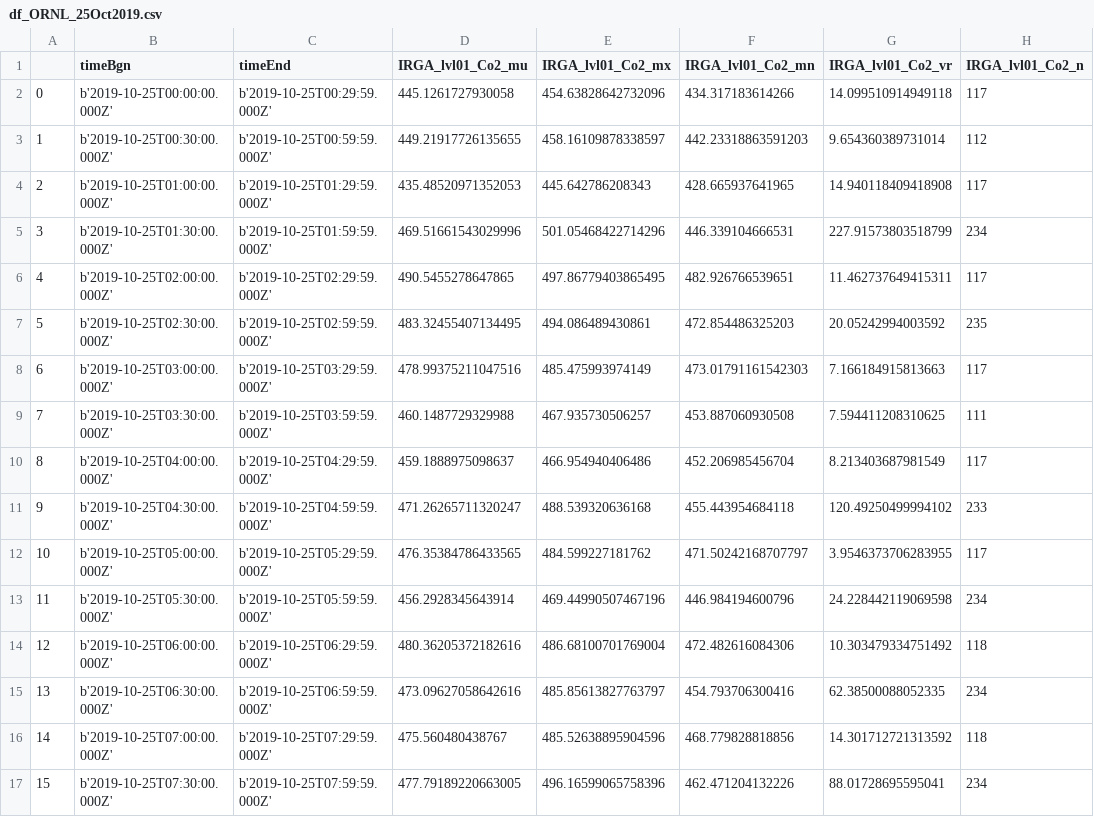
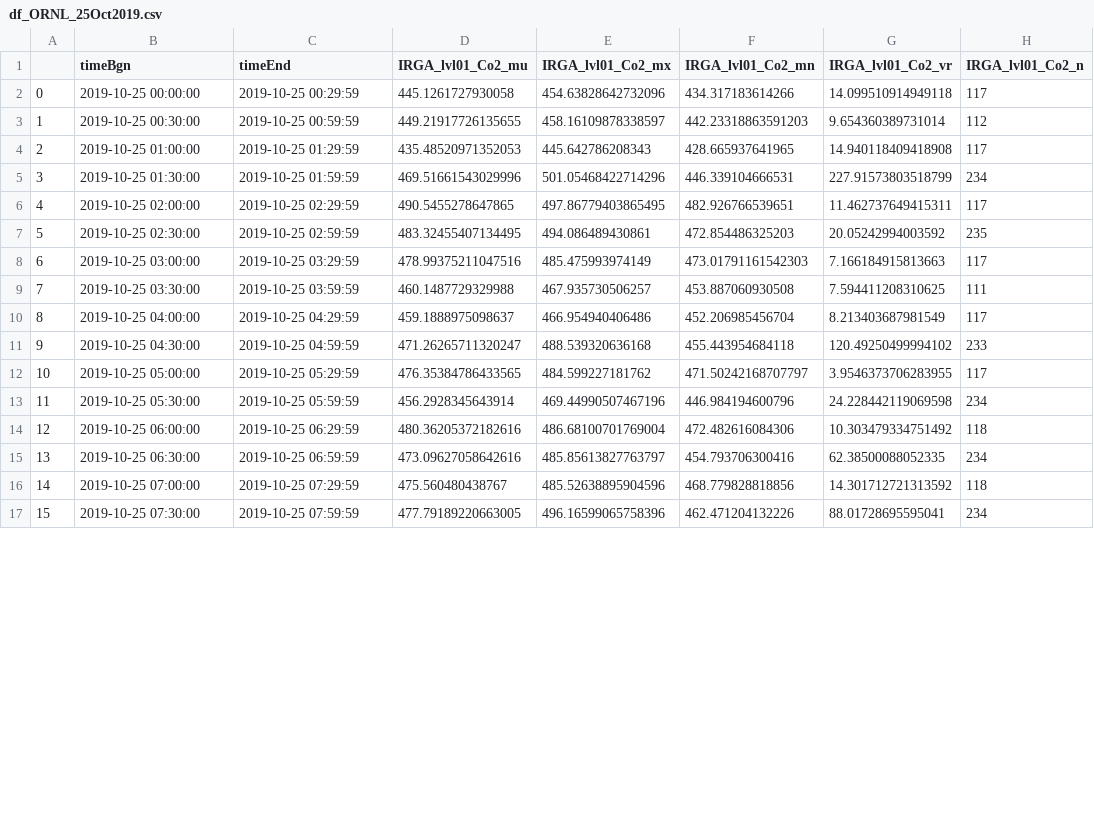
Before and after one commit to 907Resident/NEON_Data_Analysis, a CSV file: ORNL/NEON_ORNL_Data_Wharehouse/clean_dataframes/df_ORNL_25Oct2019.csv, drawn as a sheet; only a part is shown; the diff covers the shown part only; the diff names each change by its address in the sheet, - before the commit and + after, or states it on an @@ line.

```diff
--- a/ORNL/NEON_ORNL_Data_Wharehouse/clean_dataframes/df_ORNL_25Oct2019.csv
+++ b/ORNL/NEON_ORNL_Data_Wharehouse/clean_dataframes/df_ORNL_25Oct2019.csv
-B2 (timeBgn): b'2019-10-25T00:00:00.000Z'
+B2 (timeBgn): 2019-10-25 00:00:00
-C2 (timeEnd): b'2019-10-25T00:29:59.000Z'
+C2 (timeEnd): 2019-10-25 00:29:59
-B3 (timeBgn): b'2019-10-25T00:30:00.000Z'
+B3 (timeBgn): 2019-10-25 00:30:00
-C3 (timeEnd): b'2019-10-25T00:59:59.000Z'
+C3 (timeEnd): 2019-10-25 00:59:59
-B4 (timeBgn): b'2019-10-25T01:00:00.000Z'
+B4 (timeBgn): 2019-10-25 01:00:00
-C4 (timeEnd): b'2019-10-25T01:29:59.000Z'
+C4 (timeEnd): 2019-10-25 01:29:59
-B5 (timeBgn): b'2019-10-25T01:30:00.000Z'
+B5 (timeBgn): 2019-10-25 01:30:00
-C5 (timeEnd): b'2019-10-25T01:59:59.000Z'
+C5 (timeEnd): 2019-10-25 01:59:59
-B6 (timeBgn): b'2019-10-25T02:00:00.000Z'
+B6 (timeBgn): 2019-10-25 02:00:00
-C6 (timeEnd): b'2019-10-25T02:29:59.000Z'
+C6 (timeEnd): 2019-10-25 02:29:59
-B7 (timeBgn): b'2019-10-25T02:30:00.000Z'
+B7 (timeBgn): 2019-10-25 02:30:00
-C7 (timeEnd): b'2019-10-25T02:59:59.000Z'
+C7 (timeEnd): 2019-10-25 02:59:59
-B8 (timeBgn): b'2019-10-25T03:00:00.000Z'
+B8 (timeBgn): 2019-10-25 03:00:00
-C8 (timeEnd): b'2019-10-25T03:29:59.000Z'
+C8 (timeEnd): 2019-10-25 03:29:59
-B9 (timeBgn): b'2019-10-25T03:30:00.000Z'
+B9 (timeBgn): 2019-10-25 03:30:00
-C9 (timeEnd): b'2019-10-25T03:59:59.000Z'
+C9 (timeEnd): 2019-10-25 03:59:59
-B10 (timeBgn): b'2019-10-25T04:00:00.000Z'
+B10 (timeBgn): 2019-10-25 04:00:00
-C10 (timeEnd): b'2019-10-25T04:29:59.000Z'
+C10 (timeEnd): 2019-10-25 04:29:59
-B11 (timeBgn): b'2019-10-25T04:30:00.000Z'
+B11 (timeBgn): 2019-10-25 04:30:00
-C11 (timeEnd): b'2019-10-25T04:59:59.000Z'
+C11 (timeEnd): 2019-10-25 04:59:59
-B12 (timeBgn): b'2019-10-25T05:00:00.000Z'
+B12 (timeBgn): 2019-10-25 05:00:00
-C12 (timeEnd): b'2019-10-25T05:29:59.000Z'
+C12 (timeEnd): 2019-10-25 05:29:59
-B13 (timeBgn): b'2019-10-25T05:30:00.000Z'
+B13 (timeBgn): 2019-10-25 05:30:00
-C13 (timeEnd): b'2019-10-25T05:59:59.000Z'
+C13 (timeEnd): 2019-10-25 05:59:59
-B14 (timeBgn): b'2019-10-25T06:00:00.000Z'
+B14 (timeBgn): 2019-10-25 06:00:00
-C14 (timeEnd): b'2019-10-25T06:29:59.000Z'
+C14 (timeEnd): 2019-10-25 06:29:59
-B15 (timeBgn): b'2019-10-25T06:30:00.000Z'
+B15 (timeBgn): 2019-10-25 06:30:00
-C15 (timeEnd): b'2019-10-25T06:59:59.000Z'
+C15 (timeEnd): 2019-10-25 06:59:59
-B16 (timeBgn): b'2019-10-25T07:00:00.000Z'
+B16 (timeBgn): 2019-10-25 07:00:00
-C16 (timeEnd): b'2019-10-25T07:29:59.000Z'
+C16 (timeEnd): 2019-10-25 07:29:59
-B17 (timeBgn): b'2019-10-25T07:30:00.000Z'
+B17 (timeBgn): 2019-10-25 07:30:00
-C17 (timeEnd): b'2019-10-25T07:59:59.000Z'
+C17 (timeEnd): 2019-10-25 07:59:59
```
Also changed, not shown: 64 edited cells elsewhere in this file, ORNL/NEON_ORNL_Data_Wharehouse/clean_dataframes/df_ORNL_26Oct2019.csv, ORNL/NEON_ORNL_Data_Wharehouse/clean_dataframes/df_ORNL_27Oct2019.csv, 2 other files.
